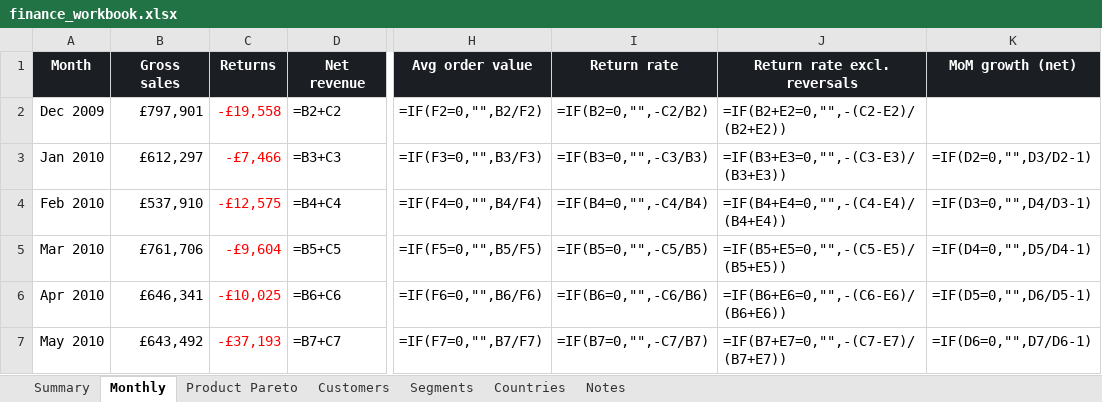
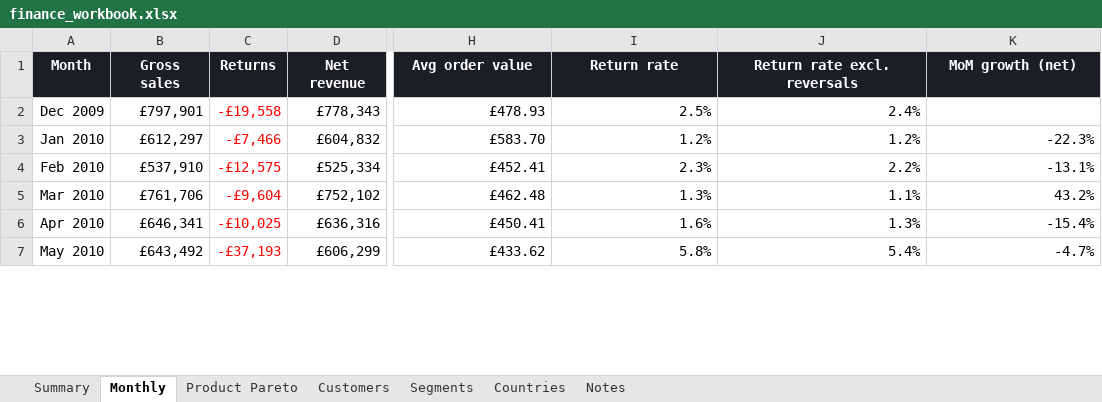
Before and after one commit to VasilenData/ecommerce-finance-mart, an Excel workbook: docs/finance_workbook.xlsx, sheet Monthly, drawn as a sheet; only a part is shown, gaps mark what is left out; values as stored, in another font and other column widths than the file's, no borders; formulas without a stored value are shown as written; the diff covers the shown part only; the diff names each change by its address in the sheet, - before the commit and + after, or states it on an @@ line.

```diff
--- a/docs/finance_workbook.xlsx (sheet Monthly)
+++ b/docs/finance_workbook.xlsx (sheet Monthly)
-D2 (Net revenue): =B2+C2
+D2 (Net revenue): £778,343
-H2 (Avg order value): =IF(F2=0,"",B2/F2)
+H2 (Avg order value): £478.93
-I2 (Return rate): =IF(B2=0,"",-C2/B2)
+I2 (Return rate): 2.5%
-J2 (Return rate excl. reversals): =IF(B2+E2=0,"",-(C2-E2)/(B2+E2))
+J2 (Return rate excl. reversals): 2.4%
-D3 (Net revenue): =B3+C3
+D3 (Net revenue): £604,832
-H3 (Avg order value): =IF(F3=0,"",B3/F3)
+H3 (Avg order value): £583.70
-I3 (Return rate): =IF(B3=0,"",-C3/B3)
+I3 (Return rate): 1.2%
-J3 (Return rate excl. reversals): =IF(B3+E3=0,"",-(C3-E3)/(B3+E3))
+J3 (Return rate excl. reversals): 1.2%
-K3 (MoM growth (net)): =IF(D2=0,"",D3/D2-1)
+K3 (MoM growth (net)): -22.3%
-D4 (Net revenue): =B4+C4
+D4 (Net revenue): £525,334
-H4 (Avg order value): =IF(F4=0,"",B4/F4)
+H4 (Avg order value): £452.41
-I4 (Return rate): =IF(B4=0,"",-C4/B4)
+I4 (Return rate): 2.3%
-J4 (Return rate excl. reversals): =IF(B4+E4=0,"",-(C4-E4)/(B4+E4))
+J4 (Return rate excl. reversals): 2.2%
-K4 (MoM growth (net)): =IF(D3=0,"",D4/D3-1)
+K4 (MoM growth (net)): -13.1%
-D5 (Net revenue): =B5+C5
+D5 (Net revenue): £752,102
-H5 (Avg order value): =IF(F5=0,"",B5/F5)
+H5 (Avg order value): £462.48
-I5 (Return rate): =IF(B5=0,"",-C5/B5)
+I5 (Return rate): 1.3%
-J5 (Return rate excl. reversals): =IF(B5+E5=0,"",-(C5-E5)/(B5+E5))
+J5 (Return rate excl. reversals): 1.1%
-K5 (MoM growth (net)): =IF(D4=0,"",D5/D4-1)
+K5 (MoM growth (net)): 43.2%
-D6 (Net revenue): =B6+C6
+D6 (Net revenue): £636,316
-H6 (Avg order value): =IF(F6=0,"",B6/F6)
+H6 (Avg order value): £450.41
-I6 (Return rate): =IF(B6=0,"",-C6/B6)
+I6 (Return rate): 1.6%
-J6 (Return rate excl. reversals): =IF(B6+E6=0,"",-(C6-E6)/(B6+E6))
+J6 (Return rate excl. reversals): 1.3%
-K6 (MoM growth (net)): =IF(D5=0,"",D6/D5-1)
+K6 (MoM growth (net)): -15.4%
-D7 (Net revenue): =B7+C7
+D7 (Net revenue): £606,299
-H7 (Avg order value): =IF(F7=0,"",B7/F7)
+H7 (Avg order value): £433.62
-I7 (Return rate): =IF(B7=0,"",-C7/B7)
+I7 (Return rate): 5.8%
-J7 (Return rate excl. reversals): =IF(B7+E7=0,"",-(C7-E7)/(B7+E7))
+J7 (Return rate excl. reversals): 5.4%
-K7 (MoM growth (net)): =IF(D6=0,"",D7/D6-1)
+K7 (MoM growth (net)): -4.7%
```
Also changed, not shown: 95 edited cells elsewhere in this sheet, sheet Product Pareto, sheet Segments, sheet Countries, sheet Summary, charts or pictures, 7 other files.
